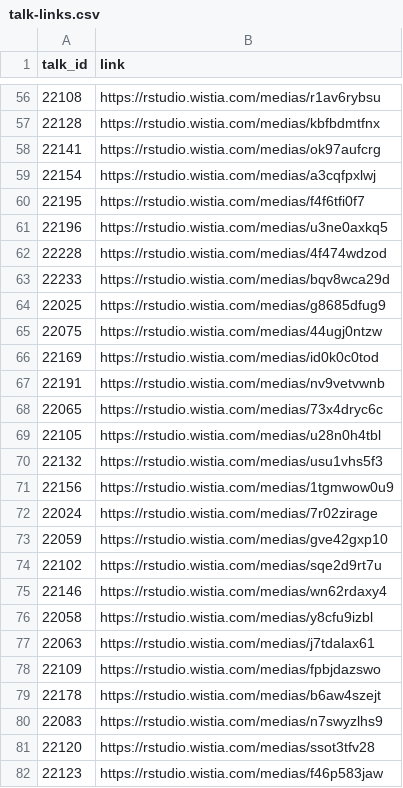
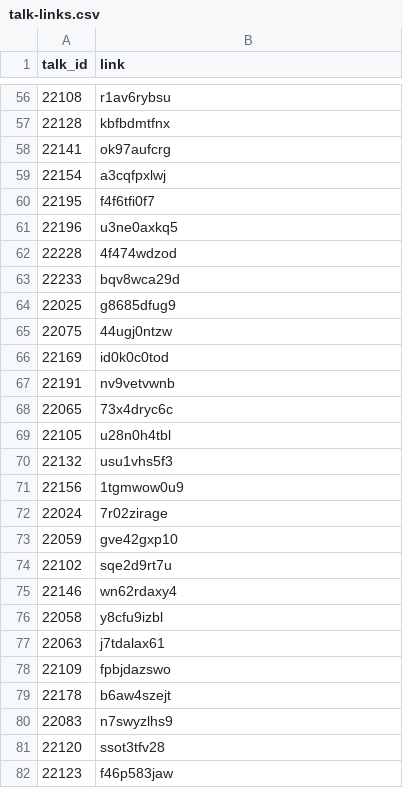
Before and after one commit to rstudio/rstudio-conf-2022-program, a CSV file: _data/talk-links.csv, drawn as a sheet; only a part is shown, gaps mark what is left out; the diff covers the shown part only.

```diff
--- a/_data/talk-links.csv
+++ b/_data/talk-links.csv
@@ -56,27 +56,27 @@ talk_id,link
-22108,https://rstudio.wistia.com/medias/r1av6rybsu
-22128,https://rstudio.wistia.com/medias/kbfbdmtfnx
-22141,https://rstudio.wistia.com/medias/ok97aufcrg
-22154,https://rstudio.wistia.com/medias/a3cqfpxlwj
-22195,https://rstudio.wistia.com/medias/f4f6tfi0f7
-22196,https://rstudio.wistia.com/medias/u3ne0axkq5
-22228,https://rstudio.wistia.com/medias/4f474wdzod
-22233,https://rstudio.wistia.com/medias/bqv8wca29d
-22025,https://rstudio.wistia.com/medias/g8685dfug9
-22075,https://rstudio.wistia.com/medias/44ugj0ntzw
-22169,https://rstudio.wistia.com/medias/id0k0c0tod
-22191,https://rstudio.wistia.com/medias/nv9vetvwnb
-22065,https://rstudio.wistia.com/medias/73x4dryc6c
-22105,https://rstudio.wistia.com/medias/u28n0h4tbl
-22132,https://rstudio.wistia.com/medias/usu1vhs5f3
-22156,https://rstudio.wistia.com/medias/1tgmwow0u9
-22024,https://rstudio.wistia.com/medias/7r02zirage
-22059,https://rstudio.wistia.com/medias/gve42gxp10
-22102,https://rstudio.wistia.com/medias/sqe2d9rt7u
-22146,https://rstudio.wistia.com/medias/wn62rdaxy4
-22058,https://rstudio.wistia.com/medias/y8cfu9izbl
-22063,https://rstudio.wistia.com/medias/j7tdalax61
-22109,https://rstudio.wistia.com/medias/fpbjdazswo
-22178,https://rstudio.wistia.com/medias/b6aw4szejt
-22083,https://rstudio.wistia.com/medias/n7swyzlhs9
-22120,https://rstudio.wistia.com/medias/ssot3tfv28
-22123,https://rstudio.wistia.com/medias/f46p583jaw
+22108,r1av6rybsu
+22128,kbfbdmtfnx
+22141,ok97aufcrg
+22154,a3cqfpxlwj
+22195,f4f6tfi0f7
+22196,u3ne0axkq5
+22228,4f474wdzod
+22233,bqv8wca29d
+22025,g8685dfug9
+22075,44ugj0ntzw
+22169,id0k0c0tod
+22191,nv9vetvwnb
+22065,73x4dryc6c
+22105,u28n0h4tbl
+22132,usu1vhs5f3
+22156,1tgmwow0u9
+22024,7r02zirage
+22059,gve42gxp10
+22102,sqe2d9rt7u
+22146,wn62rdaxy4
+22058,y8cfu9izbl
+22063,j7tdalax61
+22109,fpbjdazswo
+22178,b6aw4szejt
+22083,n7swyzlhs9
+22120,ssot3tfv28
+22123,f46p583jaw
```
Also changed, not shown: 72 edited cells elsewhere in this file, 1 other file.
